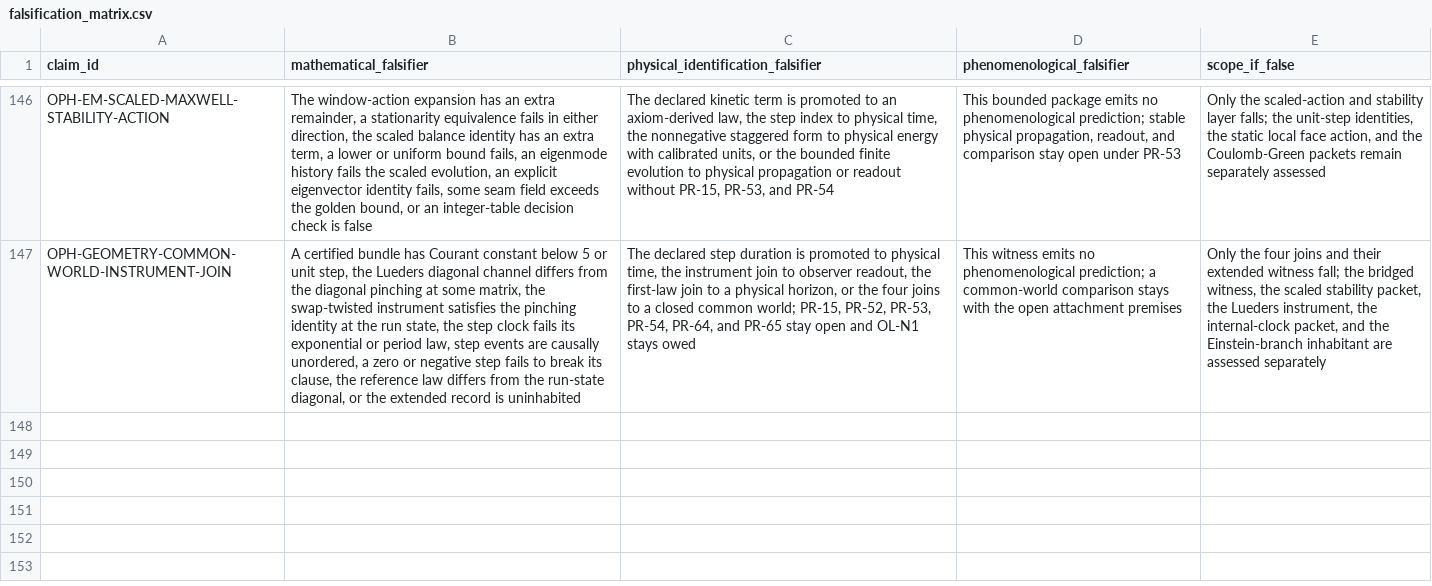
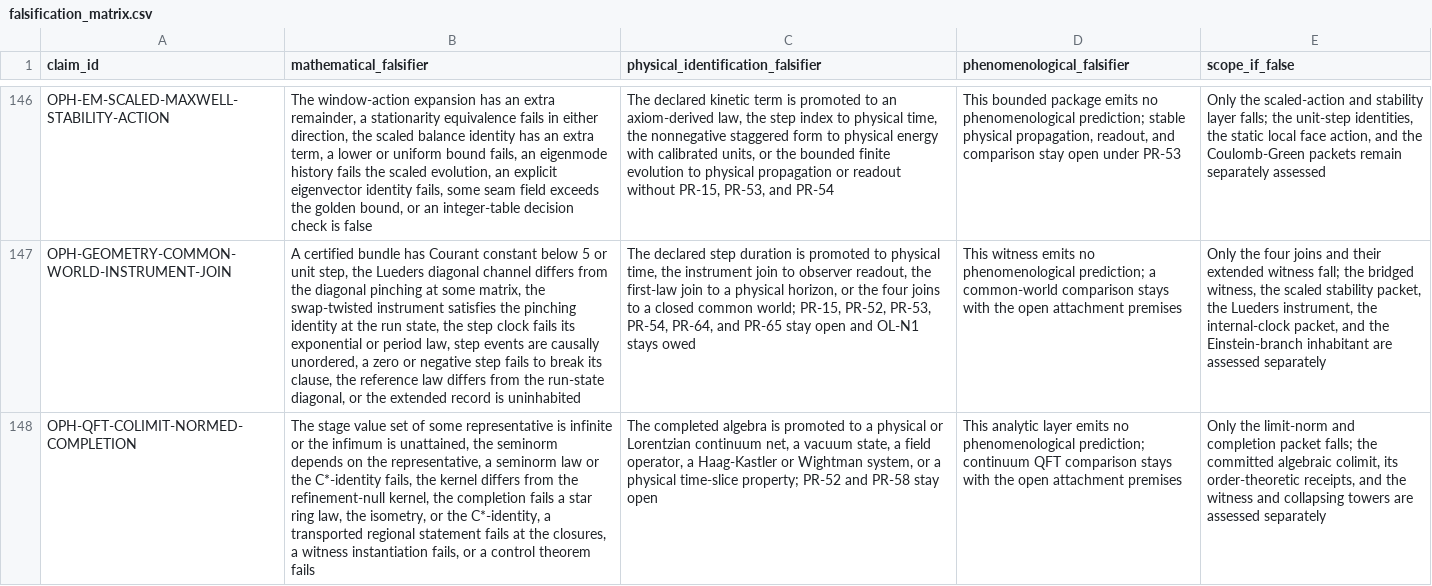
Before and after one commit to FloatingPragma/observer-patch-holography, a CSV file: claims/falsification_matrix.csv, drawn as a sheet; only a part is shown, gaps mark what is left out; the diff names each change by its address in the sheet, - before the commit and + after, or states it on an @@ line.

```diff
--- a/claims/falsification_matrix.csv
+++ b/claims/falsification_matrix.csv
+row 148: OPH-QFT-COLIMIT-NORMED-COMPLETION | The stage value set of some representative is infinite or the infimum is unattained, the seminorm depends on the representative, a seminorm law or the C*-identity fails, the kernel differs from the refinement-null kernel, the completion fails a star ring law, the isometry, or the C*-identity, a transported regional statement fails at the closures, a witness instantiation fails, or a control theorem fails | The completed algebra is promoted to a physical or Lorentzian continuum net, a vacuum state, a field operator, a Haag-Kastler or Wightman system, or a physical time-slice property; PR-52 and PR-58 stay open | This analytic layer emits no phenomenological prediction; continuum QFT comparison stays with the open attachment premises | Only the limit-norm and completion packet falls; the committed algebraic colimit, its order-theoretic receipts, and the witness and collapsing towers are assessed separately
```
Also changed, not shown: claims/novelty_matrix.csv, 16 other files.
